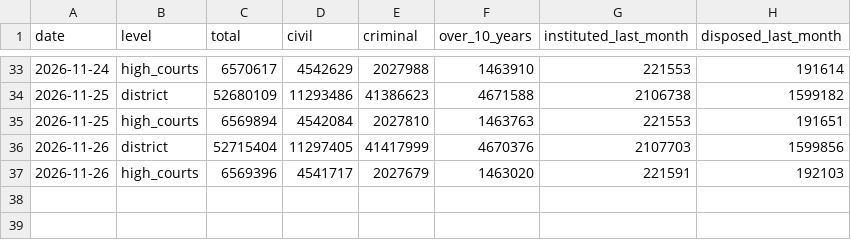
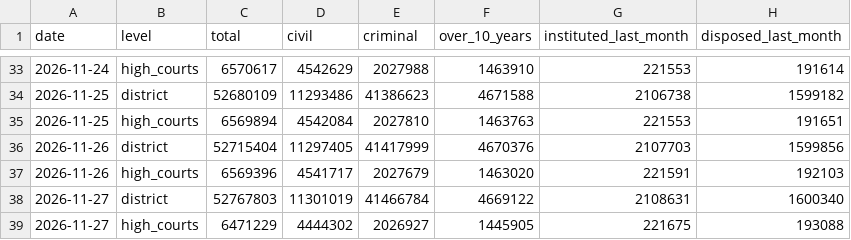
Before and after one commit to pulkitwork2901-creator/Pulkit-Tyagi-NITI-Aayog, a CSV file: data/reform/njdg-snapshots.csv, drawn as a sheet; only a part is shown, gaps mark what is left out; the diff names each change by its address in the sheet, - before the commit and + after, or states it on an @@ line.

```diff
--- a/data/reform/njdg-snapshots.csv
+++ b/data/reform/njdg-snapshots.csv
+row 38: 2026-11-27 | district | 52767803 | 11301019 | 41466784 | 4669122 | 2108631 | 1600340
+row 39: 2026-11-27 | high_courts | 6471229 | 4444302 | 2026927 | 1445905 | 221675 | 193088
```
Also changed, not shown: data/reform/msme-snapshots.csv, public/data/indicators.csv, 10 other files.
